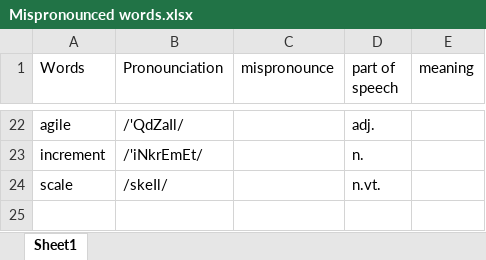
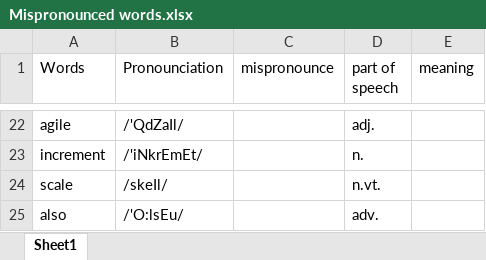
Before and after one commit to NicholasRabbit/English-Note, an Excel workbook: Words/Mispronounced words.xlsx, sheet Sheet1, drawn as a sheet; only a part is shown, gaps mark what is left out; values as stored, in another font and other column widths than the file's, no borders; the diff names each change by its address in the sheet, - before the commit and + after, or states it on an @@ line.

Commit message:
update words

```diff
--- a/Words/Mispronounced words.xlsx (sheet Sheet1)
+++ b/Words/Mispronounced words.xlsx (sheet Sheet1)
+row 25: also | /'O:lsEu/ |  | adv.
```
Also changed, not shown: 6 other files.
